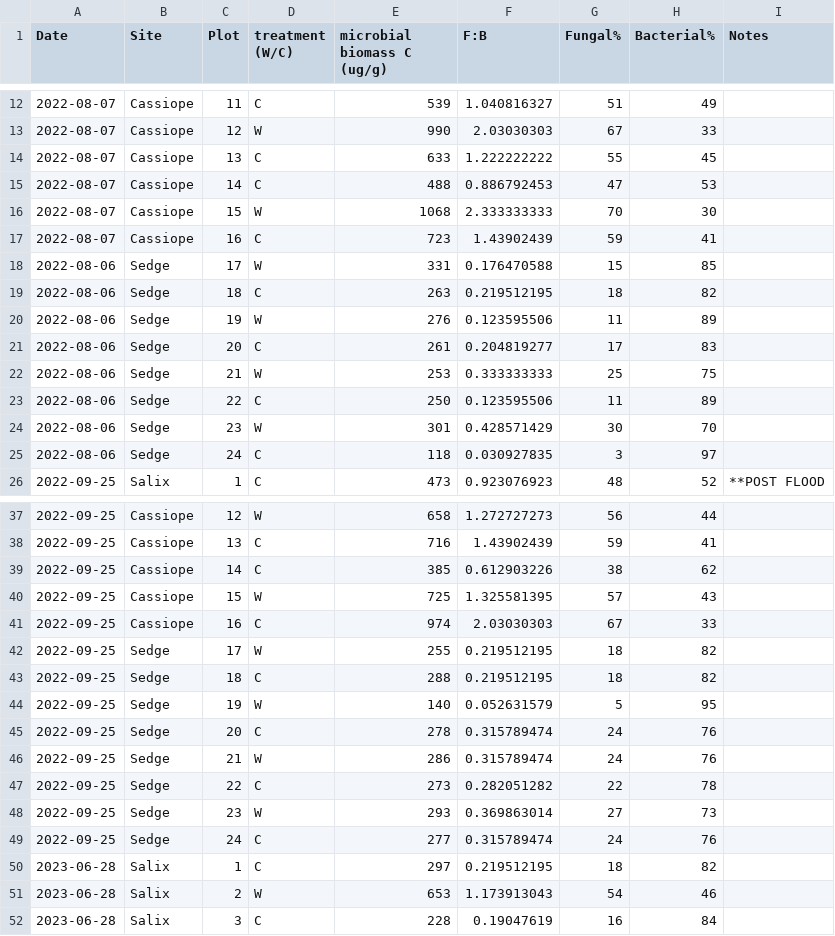
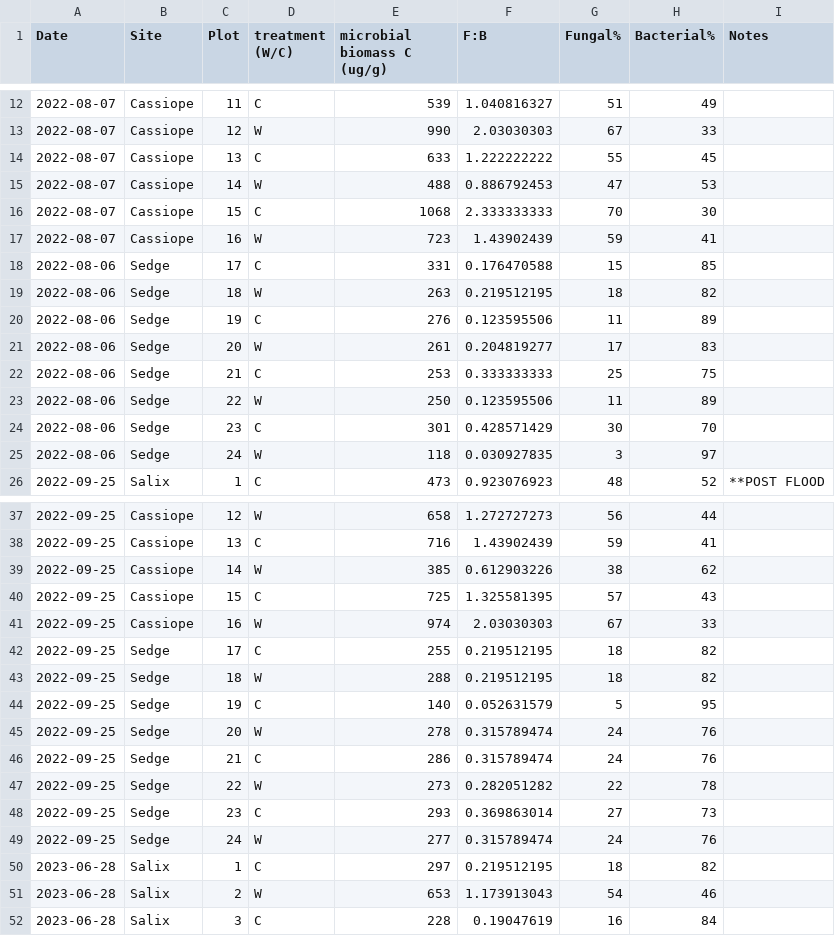
Before and after one commit to ITEX-sites/Garibaldi, a CSV file: Microbiometer_analysis/Microbiometer_Data_complete.csv, drawn as a sheet; only a part is shown, gaps mark what is left out.

Commit message:
fix mislabeled treatment column

```diff
--- a/Microbiometer_analysis/Microbiometer_Data_complete.csv
+++ b/Microbiometer_analysis/Microbiometer_Data_complete.csv
@@ -14,13 +14,13 @@ Date,Site,Plot,treatment (W/C),microbial biomass C (ug/g),F:B,Fungal%,Bacterial%
 2022-08-07,Cassiope,13,C,633,1.222222222,55,45,
-2022-08-07,Cassiope,14,C,488,0.886792453,47,53,
-2022-08-07,Cassiope,15,W,1068,2.333333333,70,30,
-2022-08-07,Cassiope,16,C,723,1.43902439,59,41,
-2022-08-06,Sedge,17,W,331,0.176470588,15,85,
-2022-08-06,Sedge,18,C,263,0.219512195,18,82,
-2022-08-06,Sedge,19,W,276,0.123595506,11,89,
-2022-08-06,Sedge,20,C,261,0.204819277,17,83,
-2022-08-06,Sedge,21,W,253,0.333333333,25,75,
-2022-08-06,Sedge,22,C,250,0.123595506,11,89,
-2022-08-06,Sedge,23,W,301,0.428571429,30,70,
-2022-08-06,Sedge,24,C,118,0.030927835,3,97,
+2022-08-07,Cassiope,14,W,488,0.886792453,47,53,
+2022-08-07,Cassiope,15,C,1068,2.333333333,70,30,
+2022-08-07,Cassiope,16,W,723,1.43902439,59,41,
+2022-08-06,Sedge,17,C,331,0.176470588,15,85,
+2022-08-06,Sedge,18,W,263,0.219512195,18,82,
+2022-08-06,Sedge,19,C,276,0.123595506,11,89,
+2022-08-06,Sedge,20,W,261,0.204819277,17,83,
+2022-08-06,Sedge,21,C,253,0.333333333,25,75,
+2022-08-06,Sedge,22,W,250,0.123595506,11,89,
+2022-08-06,Sedge,23,C,301,0.428571429,30,70,
+2022-08-06,Sedge,24,W,118,0.030927835,3,97,
 2022-09-25,Salix,1,C,473,0.923076923,48,52,**POST FLOOD
@@ -38,13 +38,13 @@ Date,Site,Plot,treatment (W/C),microbial biomass C (ug/g),F:B,Fungal%,Bacterial%
 2022-09-25,Cassiope,13,C,716,1.43902439,59,41,
-2022-09-25,Cassiope,14,C,385,0.612903226,38,62,
-2022-09-25,Cassiope,15,W,725,1.325581395,57,43,
-2022-09-25,Cassiope,16,C,974,2.03030303,67,33,
-2022-09-25,Sedge,17,W,255,0.219512195,18,82,
-2022-09-25,Sedge,18,C,288,0.219512195,18,82,
-2022-09-25,Sedge,19,W,140,0.052631579,5,95,
-2022-09-25,Sedge,20,C,278,0.315789474,24,76,
-2022-09-25,Sedge,21,W,286,0.315789474,24,76,
-2022-09-25,Sedge,22,C,273,0.282051282,22,78,
-2022-09-25,Sedge,23,W,293,0.369863014,27,73,
-2022-09-25,Sedge,24,C,277,0.315789474,24,76,
+2022-09-25,Cassiope,14,W,385,0.612903226,38,62,
+2022-09-25,Cassiope,15,C,725,1.325581395,57,43,
+2022-09-25,Cassiope,16,W,974,2.03030303,67,33,
+2022-09-25,Sedge,17,C,255,0.219512195,18,82,
+2022-09-25,Sedge,18,W,288,0.219512195,18,82,
+2022-09-25,Sedge,19,C,140,0.052631579,5,95,
+2022-09-25,Sedge,20,W,278,0.315789474,24,76,
+2022-09-25,Sedge,21,C,286,0.315789474,24,76,
+2022-09-25,Sedge,22,W,273,0.282051282,22,78,
+2022-09-25,Sedge,23,C,293,0.369863014,27,73,
+2022-09-25,Sedge,24,W,277,0.315789474,24,76,
 2023-06-28,Salix,1,C,297,0.219512195,18,82,
```
Also changed, not shown: 2 other files.
